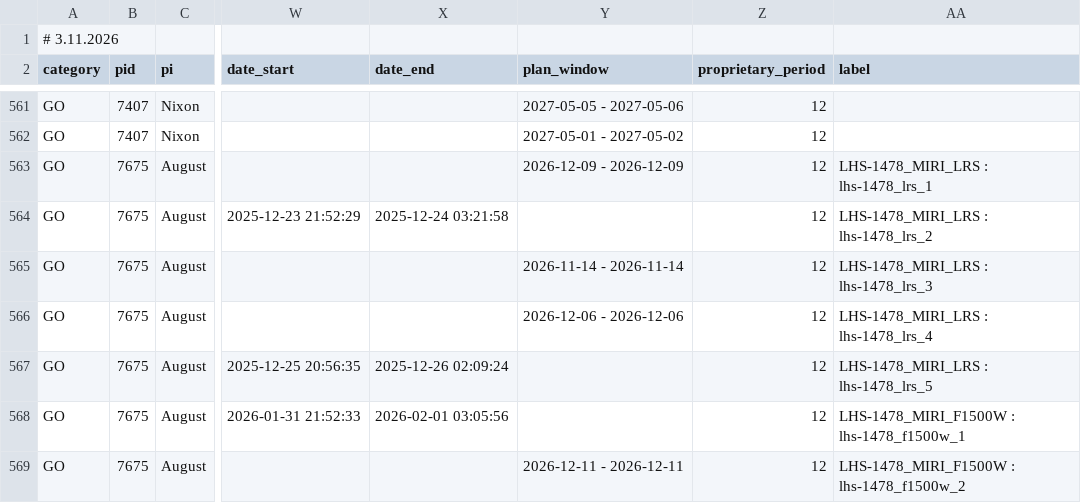
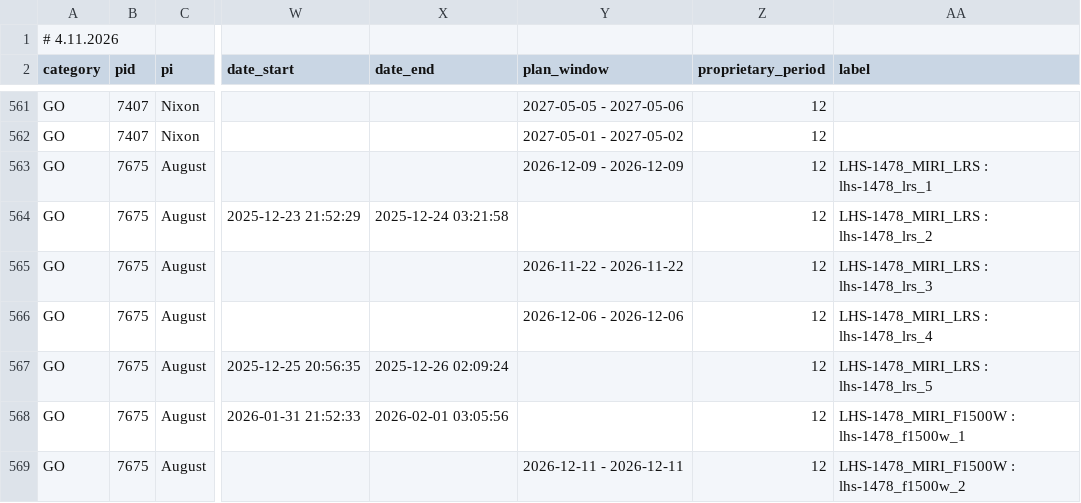
Before and after one commit to pcubillos/jwst_table, a CSV file: public/jwst_tso_programs.csv, drawn as a sheet; only a part is shown, gaps mark what is left out; the diff covers the shown part only; the diff names each change by its address in the sheet, - before the commit and + after, or states it on an @@ line.

Commit message:
Auto-update CSV: 2026-11-04 02:14:13

```diff
--- a/public/jwst_tso_programs.csv
+++ b/public/jwst_tso_programs.csv
-A1 (category): # 3.11.2026
+A1 (category): # 4.11.2026
-Y565 (plan_window): 2026-11-14 - 2026-11-14
+Y565 (plan_window): 2026-11-22 - 2026-11-22
```
Also changed, not shown: 15 edited cells elsewhere in this file.
